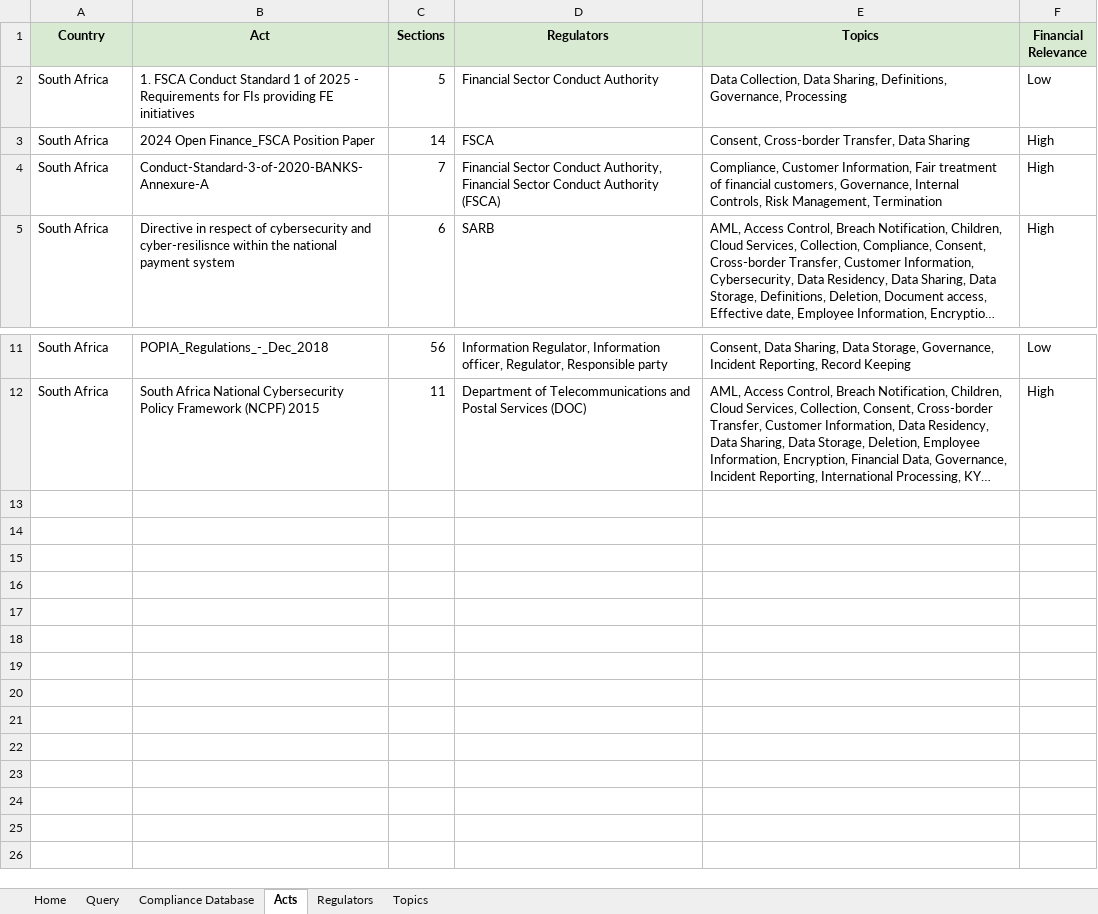
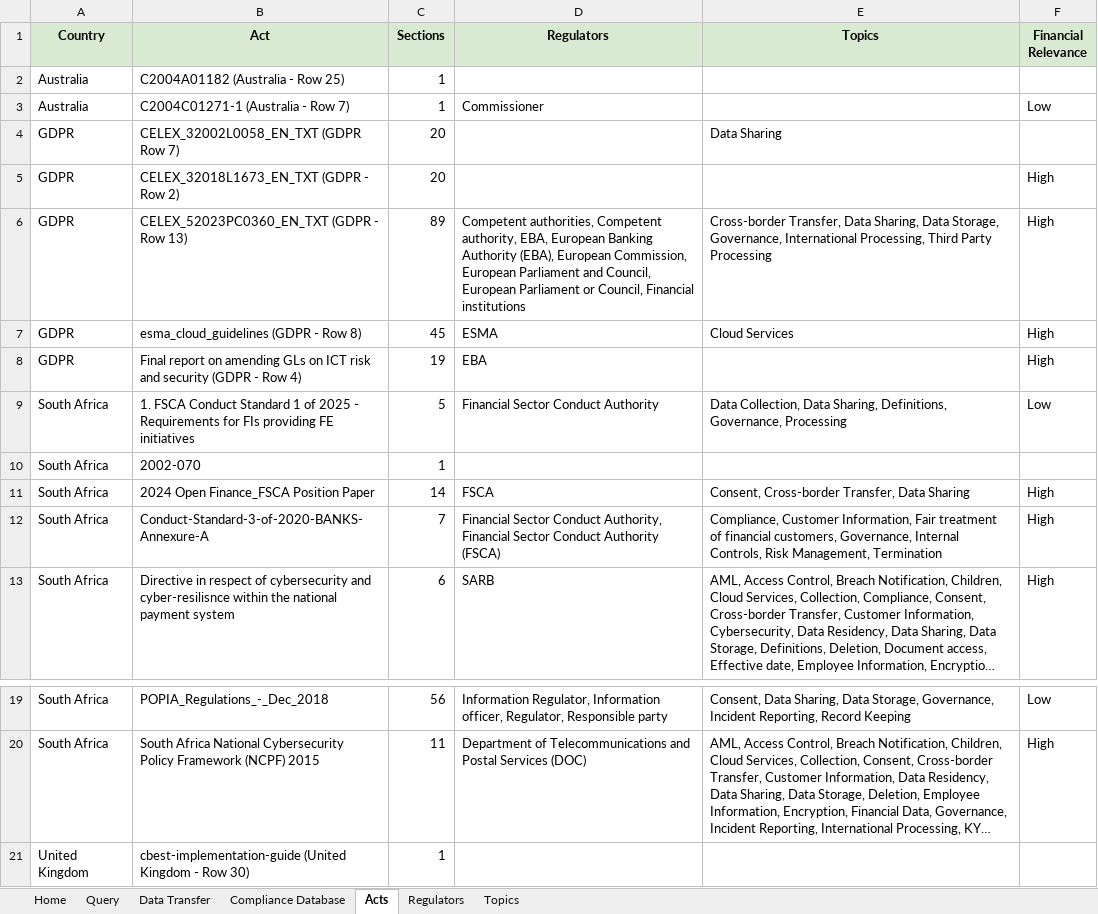
Before and after one commit to ethandeysel/Data-Risk-Compliance, an Excel workbook: DTIA_Compliance_Database.xlsx, sheet Acts, drawn as a sheet; only a part is shown, gaps mark what is left out; long unchanged cells end in …; values as stored, in another font and other column widths than the file's, no borders; table styles not drawn; the diff names each change by its address in the sheet, - before the commit and + after, or states it on an @@ line.

```diff
--- a/DTIA_Compliance_Database.xlsx (sheet Acts)
+++ b/DTIA_Compliance_Database.xlsx (sheet Acts)
+sheet tab: Data Transfer
+row 2: Australia | C2004A01182 (Australia - Row 25) | 1
+row 3: Australia | C2004C01271-1 (Australia - Row 7) | 1 | Commissioner |  | Low
+row 4: GDPR | CELEX_32002L0058_EN_TXT (GDPR Row 7) | 20 |  | Data Sharing
+row 5: GDPR | CELEX_32018L1673_EN_TXT (GDPR - Row 2) | 20 |  |  | High
+row 6: GDPR | CELEX_52023PC0360_EN_TXT (GDPR - Row 13) | 89 | Competent authorities, Competent authority, EBA, European Banking Authority (EBA), European Commission, European Parliament and Council, European Parliament or Council, Financial institutions | Cross-border Transfer, Data Sharing, Data Storage, Governance, International Processing, Third Party Processing | High
+row 7: GDPR | esma_cloud_guidelines (GDPR - Row 8) | 45 | ESMA | Cloud Services | High
+row 8: GDPR | Final report on amending GLs on ICT risk and security (GDPR - Row 4) | 19 | EBA |  | High
+row 10: South Africa | 2002-070 | 1
+row 21: United Kingdom | cbest-implementation-guide (United Kingdom - Row 30) | 1
```
Also changed, not shown: sheet Query, sheet Compliance Database, sheet Regulators, sheet Topics, sheet Home.
